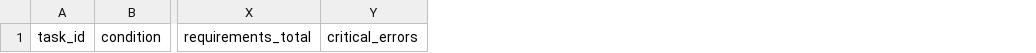
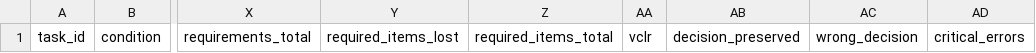
Before and after one commit to 0xhimanshu/governor, a CSV file: benchmarks/run-sheet.csv, drawn as a sheet; only a part is shown, gaps mark what is left out; the diff names each change by its address in the sheet, - before the commit and + after, or states it on an @@ line.

Commit message:
Ship V2 benchmarks and benchmark-driven Governor polish

```diff
--- a/benchmarks/run-sheet.csv
+++ b/benchmarks/run-sheet.csv
+column Y, row 1: required_items_lost
+column Z, row 1: required_items_total
+column AA, row 1: vclr
+column AB, row 1: decision_preserved
+column AC, row 1: wrong_decision
```
Also changed, not shown: 49 other files.
